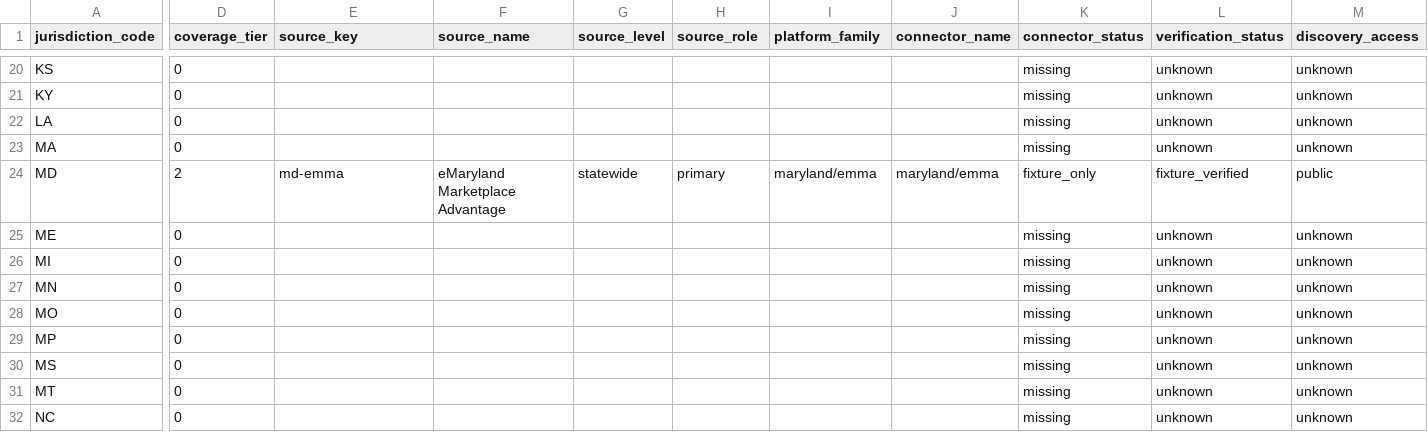
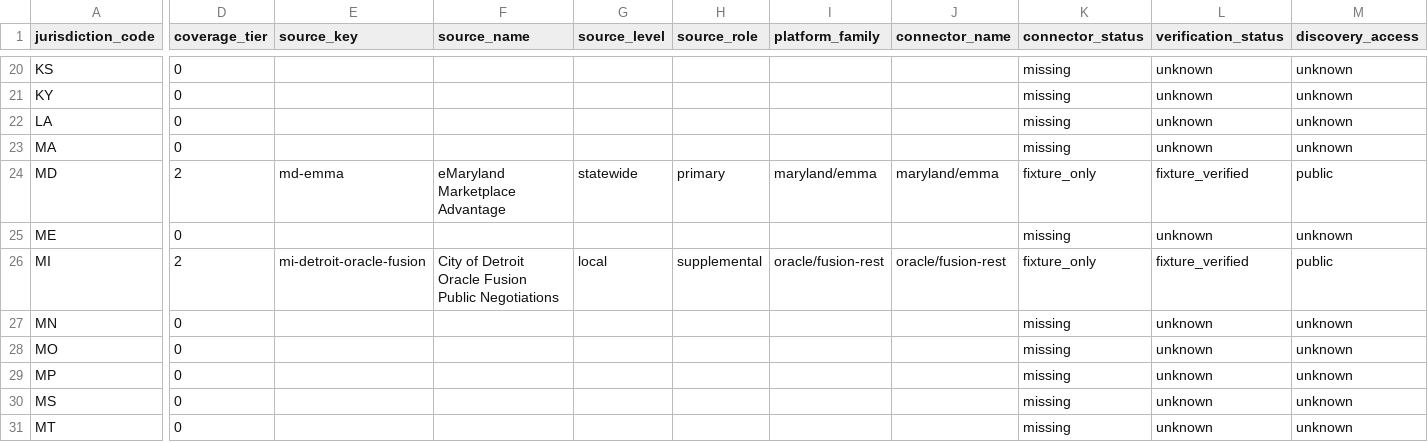
Before and after one commit to eyeteamikey/sled-aggregator, a CSV file: reports/sled_coverage_audit.csv, drawn as a sheet; only a part is shown, gaps mark what is left out; the shorter side is filled out with more unchanged rows; the diff covers the shown part only; the diff names each change by its address in the sheet, - before the commit and + after, or states it on an @@ line.

Commit message:
Add Oracle Fusion public REST connector

```diff
--- a/reports/sled_coverage_audit.csv
+++ b/reports/sled_coverage_audit.csv
-D26 (coverage_tier): 0
+D26 (coverage_tier): 2
-E26 (source_key): (empty)
+E26 (source_key): mi-detroit-oracle-fusion
-F26 (source_name): (empty)
+F26 (source_name): City of Detroit Oracle Fusion Public Negotiations
-G26 (source_level): (empty)
+G26 (source_level): local
-H26 (source_role): (empty)
+H26 (source_role): supplemental
-I26 (platform_family): (empty)
+I26 (platform_family): oracle/fusion-rest
-J26 (connector_name): (empty)
+J26 (connector_name): oracle/fusion-rest
-K26 (connector_status): missing
+K26 (connector_status): fixture_only
-L26 (verification_status): unknown
+L26 (verification_status): fixture_verified
-M26 (discovery_access): unknown
+M26 (discovery_access): public
```
Also changed, not shown: 9 edited cells elsewhere in this file, 15 other files.
